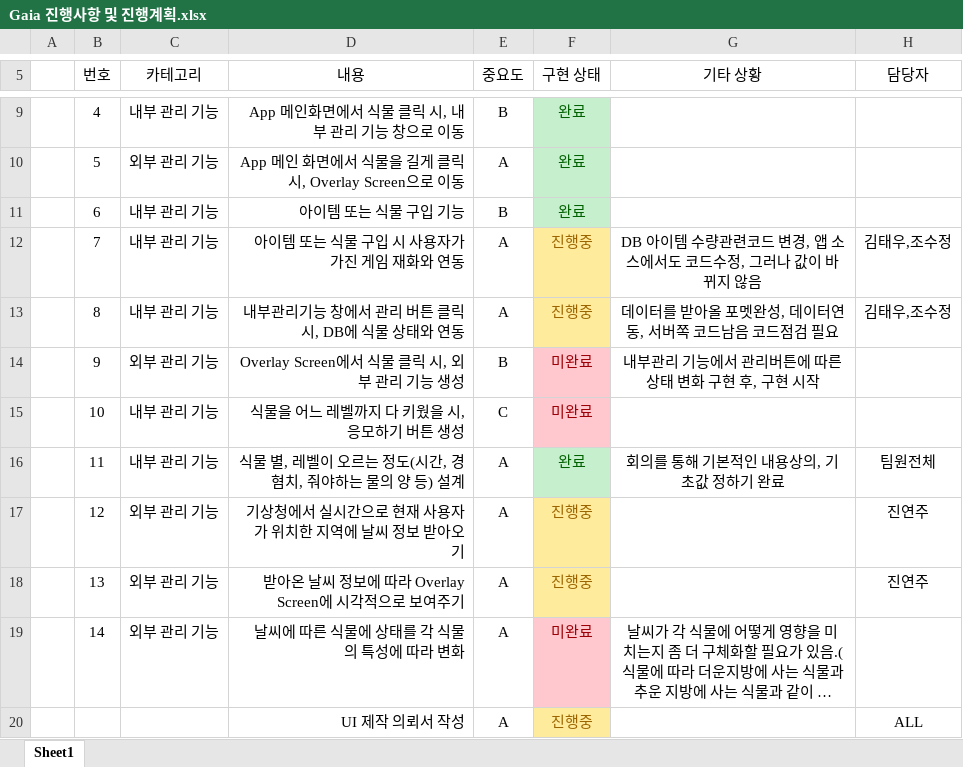
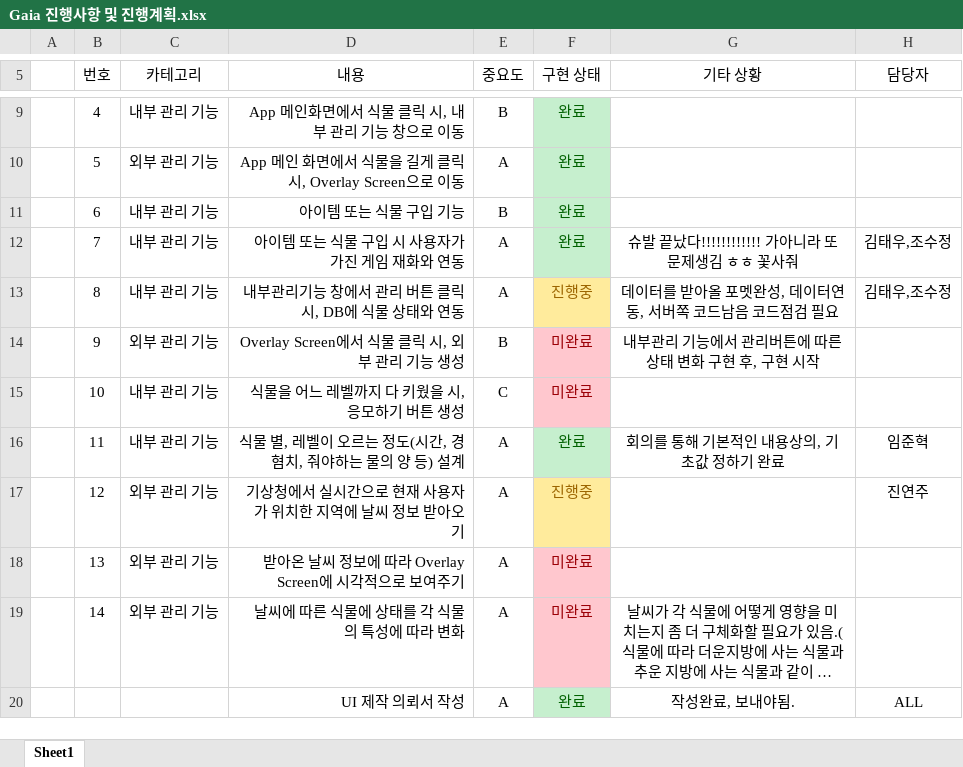
Before and after one commit to Mintsushi/Gaia-Project, an Excel workbook: 문서/Gaia 진행사항 및 진행계획.xlsx, sheet Sheet1, drawn as a sheet; only a part is shown, gaps mark what is left out; long unchanged cells end in …; values as stored, in another font and other column widths than the file's, no borders; the diff names each change by its address in the sheet, - before the commit and + after, or states it on an @@ line.

```diff
--- a/문서/Gaia 진행사항 및 진행계획.xlsx (sheet Sheet1)
+++ b/문서/Gaia 진행사항 및 진행계획.xlsx (sheet Sheet1)
-F12 (구현 상태): 진행중
+F12 (구현 상태): 완료
@@ F12 fill: #FFEB9C → #C6EFCE, text colour: #9C6500 → #006100 @@
-G12 (기타 상황): DB 아이템 수량관련코드 변경, 앱 소스에서도 코드수정, 그러나 값이 바뀌지 않음
+G12 (기타 상황): 슈발 끝났다!!!!!!!!!!!! 가아니라 또 문제생김 ㅎㅎ 꽃사줘
-H16 (담당자): 팀원전체
+H16 (담당자): 임준혁
-F18 (구현 상태): 진행중
+F18 (구현 상태): 미완료
@@ F18 fill: #FFEB9C → #FFC7CE, text colour: #9C6500 → #9C0006 @@
-H18 (담당자): 진연주
+H18 (담당자): (empty)
-F20 (구현 상태): 진행중
+F20 (구현 상태): 완료
@@ F20 fill: #FFEB9C → #C6EFCE, text colour: #9C6500 → #006100 @@
-G20 (기타 상황): (empty)
+G20 (기타 상황): 작성완료, 보내야됨.
```
Also changed, not shown: 29 other files.
